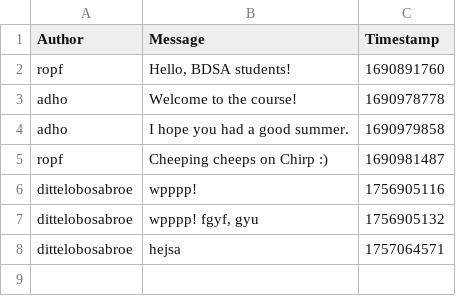
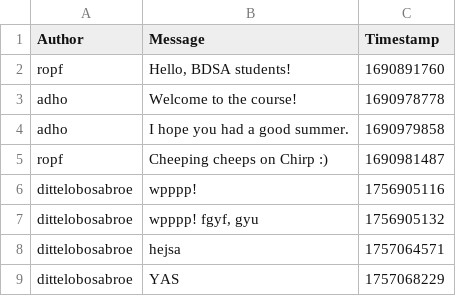
Before and after one commit to ITU-BDSA2025-GROUP-17/Chirp, a CSV file: chirp_cli_db.csv, drawn as a sheet; the diff names each change by its address in the sheet, - before the commit and + after, or states it on an @@ line.

```diff
--- a/chirp_cli_db.csv
+++ b/chirp_cli_db.csv
+row 9: dittelobosabroe | YAS | 1757068229
```
Also changed, not shown: 1 other file.
